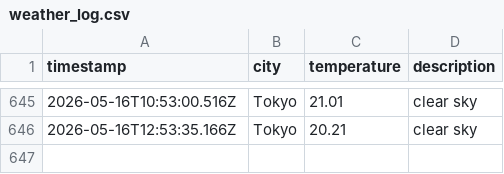
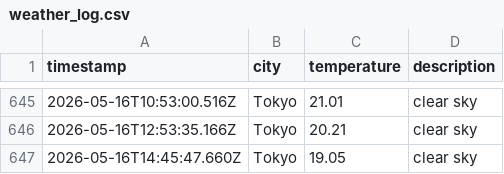
Before and after one commit to UlyssesTyson/Weather-App, a CSV file: data/weather_log.csv, drawn as a sheet; only a part is shown, gaps mark what is left out.

```diff
--- a/data/weather_log.csv
+++ b/data/weather_log.csv
@@ -646 +646,2 @@ timestamp,city,temperature,description
 2026-05-16T12:53:35.166Z,Tokyo,20.21,clear sky
+2026-05-16T14:45:47.660Z,Tokyo,19.05,clear sky
```
Also changed, not shown: 1 other file.
